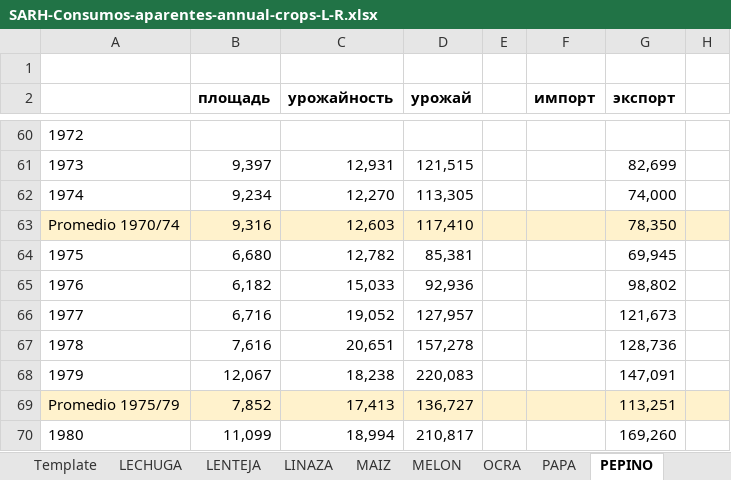
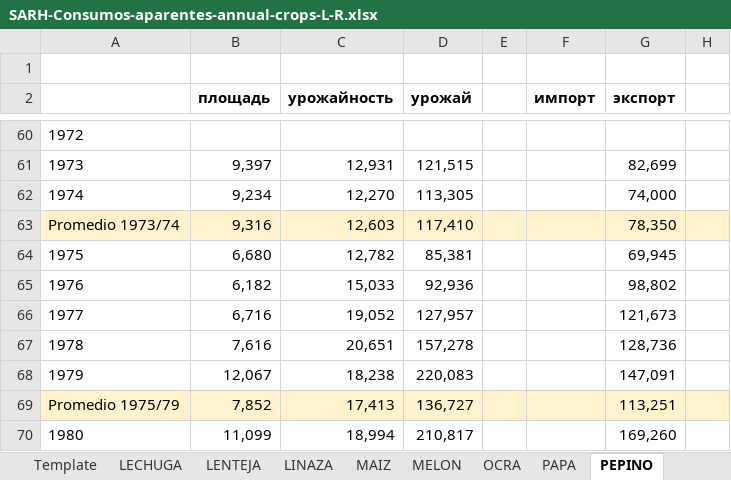
Before and after one commit to oboguev/RTSS, an Excel workbook: rtss-mexico/src/main/resources/agriculture/SARH-Consumos-aparentes/SARH-Consumos-aparentes-annual-crops-L-R.xlsx, sheet PEPINO, drawn as a sheet; only a part is shown, gaps mark what is left out; values as stored, in another font and other column widths than the file's, no borders; the diff names each change by its address in the sheet, - before the commit and + after, or states it on an @@ line.

```diff
--- a/rtss-mexico/src/main/resources/agriculture/SARH-Consumos-aparentes/SARH-Consumos-aparentes-annual-crops-L-R.xlsx (sheet PEPINO)
+++ b/rtss-mexico/src/main/resources/agriculture/SARH-Consumos-aparentes/SARH-Consumos-aparentes-annual-crops-L-R.xlsx (sheet PEPINO)
-A63: Promedio 1970/74
+A63: Promedio 1973/74
```
Also changed, not shown: rtss-mexico/src/main/resources/agriculture/SARH-Consumos-aparentes/SARH-Consumos-aparentes-annual-crops-B-C.xlsx, rtss-mexico/src/main/resources/agriculture/SARH-Consumos-aparentes/SARH-Consumos-aparentes-annual-crops-E-J.xlsx, 7 other files.
